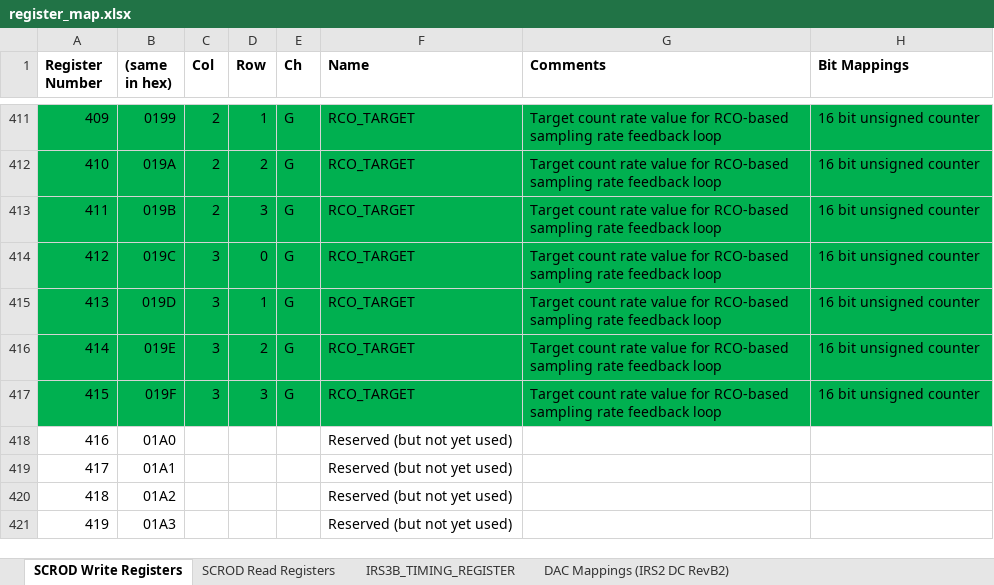
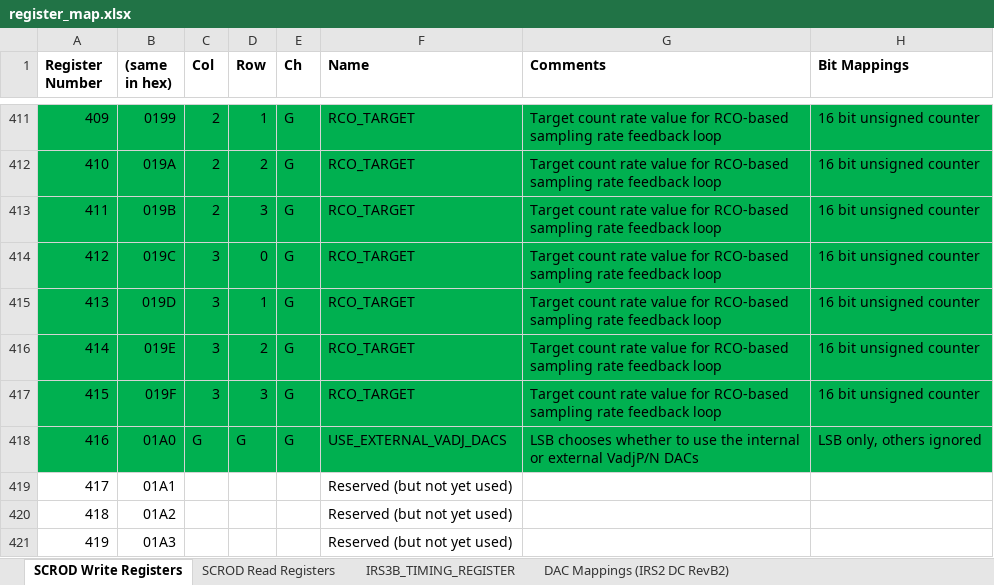
Before and after one commit to mzandrew/idlab-scrod, an Excel workbook: SCROD-boardstack/iTOP/IRS3B_CRT/contrib/register_map.xlsx, sheet SCROD Write Registers, drawn as a sheet; only a part is shown, gaps mark what is left out; values as stored, in another font and other column widths than the file's, no borders; the diff names each change by its address in the sheet, - before the commit and + after, or states it on an @@ line.

Commit message:
Attempting to add VadjP/N external DAC support.  It only works right now for rows 0 and 2...

```diff
--- a/SCROD-boardstack/iTOP/IRS3B_CRT/contrib/register_map.xlsx (sheet SCROD Write Registers)
+++ b/SCROD-boardstack/iTOP/IRS3B_CRT/contrib/register_map.xlsx (sheet SCROD Write Registers)
-A418:H418 fill: none
+A418:H418 fill: #00B050
-C418 (Col): (empty)
+C418 (Col): G
-D418 (Row): (empty)
+D418 (Row): G
-E418 (Ch): (empty)
+E418 (Ch): G
-F418 (Name): Reserved (but not yet used)
+F418 (Name): USE_EXTERNAL_VADJ_DACS
-G418 (Comments): (empty)
+G418 (Comments): LSB chooses whether to use the internal or external VadjP/N DACs
-H418 (Bit Mappings): (empty)
+H418 (Bit Mappings): LSB only, others ignored
```
Also changed, not shown: sheet SCROD Read Registers, 10 other files.
